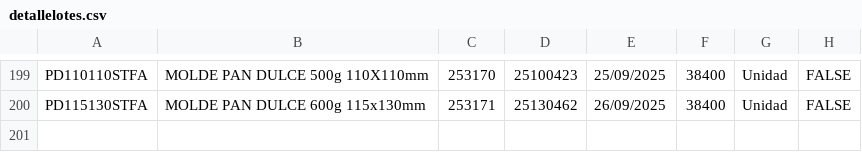
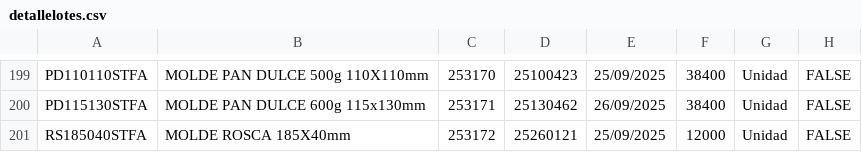
Before and after one commit to gagegfg/Molderil_ListaEmpaque, a CSV file: detallelotes.csv, drawn as a sheet; only a part is shown, gaps mark what is left out; the diff names each change by its address in the sheet, - before the commit and + after, or states it on an @@ line.

Commit message:
Añadiendo pallet 253172 al histórico

```diff
--- a/detallelotes.csv
+++ b/detallelotes.csv
+row 201: RS185040STFA | MOLDE ROSCA 185X40mm | 253172 | 25260121 | 25/09/2025 | 12000 | Unidad | FALSE
```
